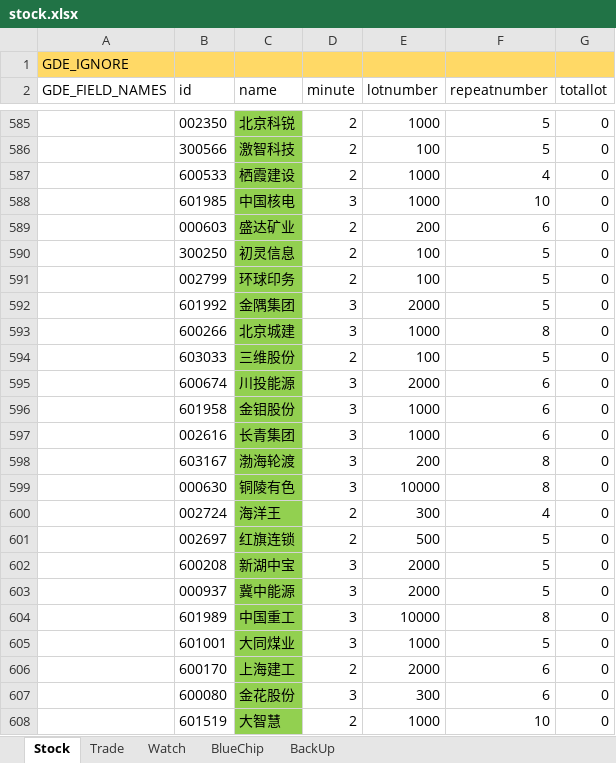
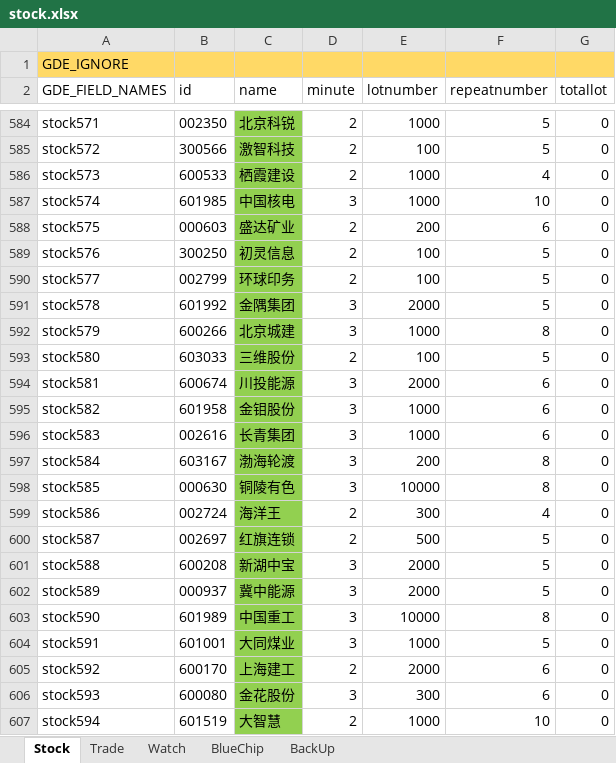
Before and after one commit to zsdarkblue/TradeStation_ContinuousTrade, an Excel workbook: stock.xlsx, sheet Stock, drawn as a sheet; only a part is shown, gaps mark what is left out; values as stored, in another font and other column widths than the file's, no borders; addresses are those after the commit; the diff covers the shown part only; the diff names each change by its address in the sheet, - before the commit and + after, or states it on an @@ line.

```diff
--- a/stock.xlsx (sheet Stock)
+++ b/stock.xlsx (sheet Stock)
-A584 (GDE_FIELD_NAMES): (empty)
+A584 (GDE_FIELD_NAMES): stock571
-A585 (GDE_FIELD_NAMES): (empty)
+A585 (GDE_FIELD_NAMES): stock572
-A586 (GDE_FIELD_NAMES): (empty)
+A586 (GDE_FIELD_NAMES): stock573
-A587 (GDE_FIELD_NAMES): (empty)
+A587 (GDE_FIELD_NAMES): stock574
-A588 (GDE_FIELD_NAMES): (empty)
+A588 (GDE_FIELD_NAMES): stock575
-A589 (GDE_FIELD_NAMES): (empty)
+A589 (GDE_FIELD_NAMES): stock576
-A590 (GDE_FIELD_NAMES): (empty)
+A590 (GDE_FIELD_NAMES): stock577
-A591 (GDE_FIELD_NAMES): (empty)
+A591 (GDE_FIELD_NAMES): stock578
-A592 (GDE_FIELD_NAMES): (empty)
+A592 (GDE_FIELD_NAMES): stock579
-A593 (GDE_FIELD_NAMES): (empty)
+A593 (GDE_FIELD_NAMES): stock580
-A594 (GDE_FIELD_NAMES): (empty)
+A594 (GDE_FIELD_NAMES): stock581
-A595 (GDE_FIELD_NAMES): (empty)
+A595 (GDE_FIELD_NAMES): stock582
-A596 (GDE_FIELD_NAMES): (empty)
+A596 (GDE_FIELD_NAMES): stock583
-A597 (GDE_FIELD_NAMES): (empty)
+A597 (GDE_FIELD_NAMES): stock584
-A598 (GDE_FIELD_NAMES): (empty)
+A598 (GDE_FIELD_NAMES): stock585
-A599 (GDE_FIELD_NAMES): (empty)
+A599 (GDE_FIELD_NAMES): stock586
-A600 (GDE_FIELD_NAMES): (empty)
+A600 (GDE_FIELD_NAMES): stock587
-A601 (GDE_FIELD_NAMES): (empty)
+A601 (GDE_FIELD_NAMES): stock588
-A602 (GDE_FIELD_NAMES): (empty)
+A602 (GDE_FIELD_NAMES): stock589
-A603 (GDE_FIELD_NAMES): (empty)
+A603 (GDE_FIELD_NAMES): stock590
-A604 (GDE_FIELD_NAMES): (empty)
+A604 (GDE_FIELD_NAMES): stock591
-A605 (GDE_FIELD_NAMES): (empty)
+A605 (GDE_FIELD_NAMES): stock592
-A606 (GDE_FIELD_NAMES): (empty)
+A606 (GDE_FIELD_NAMES): stock593
-A607 (GDE_FIELD_NAMES): (empty)
+A607 (GDE_FIELD_NAMES): stock594
```
Also changed, not shown: 1 removed row and 25 edited cells elsewhere in this sheet, 4 other files.
